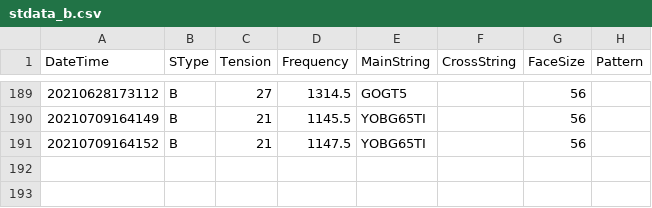
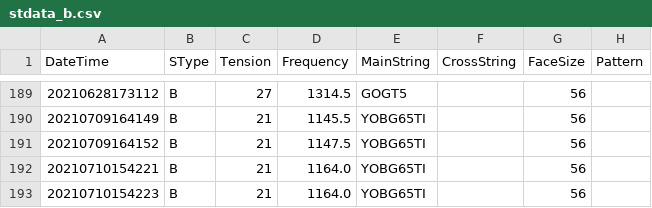
Before and after one commit to sugi-juku/get-tension, a CSV file: stdata_b.csv, drawn as a sheet; only a part is shown, gaps mark what is left out; the diff names each change by its address in the sheet, - before the commit and + after, or states it on an @@ line.

```diff
--- a/stdata_b.csv
+++ b/stdata_b.csv
+row 192: 20210710154221 | B | 21 | 1164.0 | YOBG65TI |  | 56
+row 193: 20210710154223 | B | 21 | 1164.0 | YOBG65TI |  | 56
```
Also changed, not shown: lrcoef01_t.csv, lrdata01_b.csv, 7 other files.
